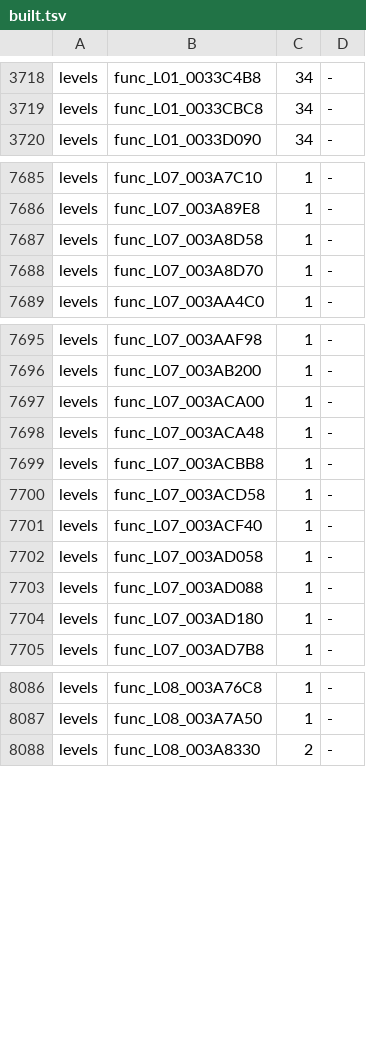
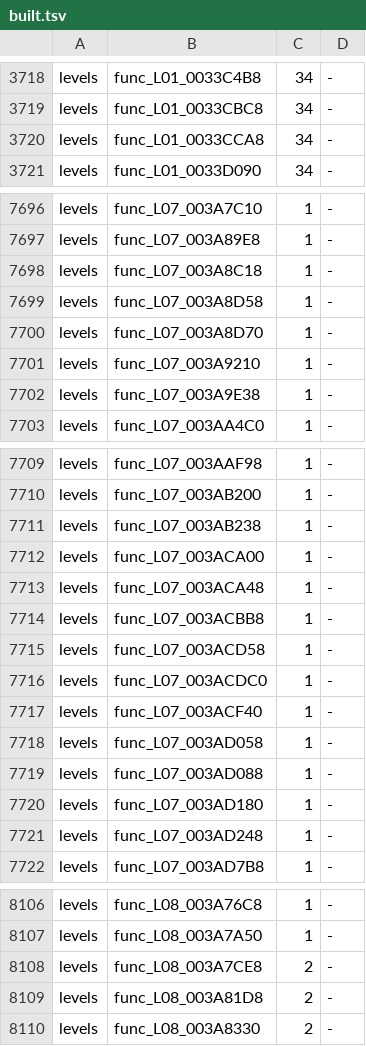
Before and after one commit to OpenRAC/rac3-decomp, a TSV file: config/us/built.tsv, drawn as a sheet; only a part is shown, gaps mark what is left out; the diff covers the shown part only; the diff names each change by its address in the sheet, - before the commit and + after, or states it on an @@ line.

Commit message:
feat(us): match 32 NTSC-U level counterparts of PAL C (wave 12 hand ports)
NTSC-U's own C for 32 level functions whose code differs from their PAL
counterpart. Claude workers ported them by hand from the PAL C (wave 12: the
ports the automatic pass of 3c45dbef could not make) and checked them natively
(tools/check.py --version us --native), with an audit of their relocations and
jump tables, at every place. Each is in src/us/levels/<name>.c with its PAL file's
flags (config/us/text_parts.txt). By the catalogue level of the name: L01 8,
L07 8, L39 4, L08 3, L30 2, L40 2, and one each in L02, L04, L06, L19 and L20.

- func_L01_0033CCA8 ('2'), func_L30_004B7C30 ('1') and func_L40_00417490
  ('2 2') get the nops retail has before their div.s/sqrt.s
  (config/levels/divs_nops.txt), and func_L01_004DEA08 its sq-saved prologue
  (config/levels/sq_ra_funcs.txt), under the NTSC-U name, with the counts the
  native check found.

11 are counterparts of PAL functions in TheBoso's #3 scope, 4 in bigbeno37's and 4
in cadelass's, as agreed with them on Discord (their PAL files are not touched);
13 are in files no comment holds.

Verified on master 3c45dbef on the laptop:
- tools/version_map.py --write and --check: in step with src/.
- tools/c_objects.py, then the NTSC-U build of all 54 targets with C linked in
  (tools/asm_build.py --version us --c): 54 of 54 match, each of these built from
  C at every place.
- tests/check_repository.py: only the generated reports, left to the next
  chore(progress) refresh.
- The unit tests: the same failures as the earlier landings on this Windows
  laptop (test_check_batch / test_reuse workers and Windows paths, and the stale
  progress report).

config/us/built.tsv is master's rows plus these functions' rows from that build.

```diff
--- a/config/us/built.tsv
+++ b/config/us/built.tsv
+row 3720: levels | func_L01_0033CCA8 | 34 | -
+row 7698: levels | func_L07_003A8C18 | 1 | -
+row 7701: levels | func_L07_003A9210 | 1 | -
+row 7702: levels | func_L07_003A9E38 | 1 | -
+row 7711: levels | func_L07_003AB238 | 1 | -
+row 7716: levels | func_L07_003ACDC0 | 1 | -
+row 7721: levels | func_L07_003AD248 | 1 | -
+row 8108: levels | func_L08_003A7CE8 | 2 | -
+row 8109: levels | func_L08_003A81D8 | 2 | -
```
Also changed, not shown: 23 added rows elsewhere in this file, 36 other files.
